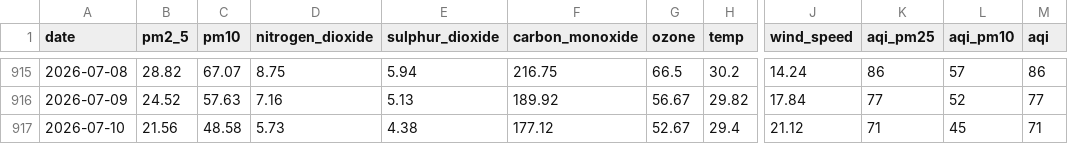
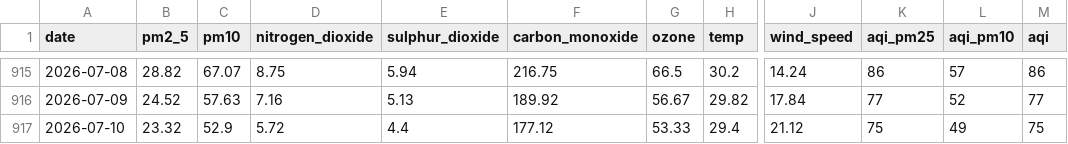
Before and after one commit to jaweria15/AQIPrediction, a CSV file: aqi_historical_data.csv, drawn as a sheet; only a part is shown, gaps mark what is left out; the diff names each change by its address in the sheet, - before the commit and + after, or states it on an @@ line.

```diff
--- a/aqi_historical_data.csv
+++ b/aqi_historical_data.csv
-B917 (pm2_5): 21.56
+B917 (pm2_5): 23.32
-C917 (pm10): 48.58
+C917 (pm10): 52.9
-D917 (nitrogen_dioxide): 5.73
+D917 (nitrogen_dioxide): 5.72
-E917 (sulphur_dioxide): 4.38
+E917 (sulphur_dioxide): 4.4
-G917 (ozone): 52.67
+G917 (ozone): 53.33
-K917 (aqi_pm25): 71
+K917 (aqi_pm25): 75
-L917 (aqi_pm10): 45
+L917 (aqi_pm10): 49
-M917 (aqi): 71
+M917 (aqi): 75
```
